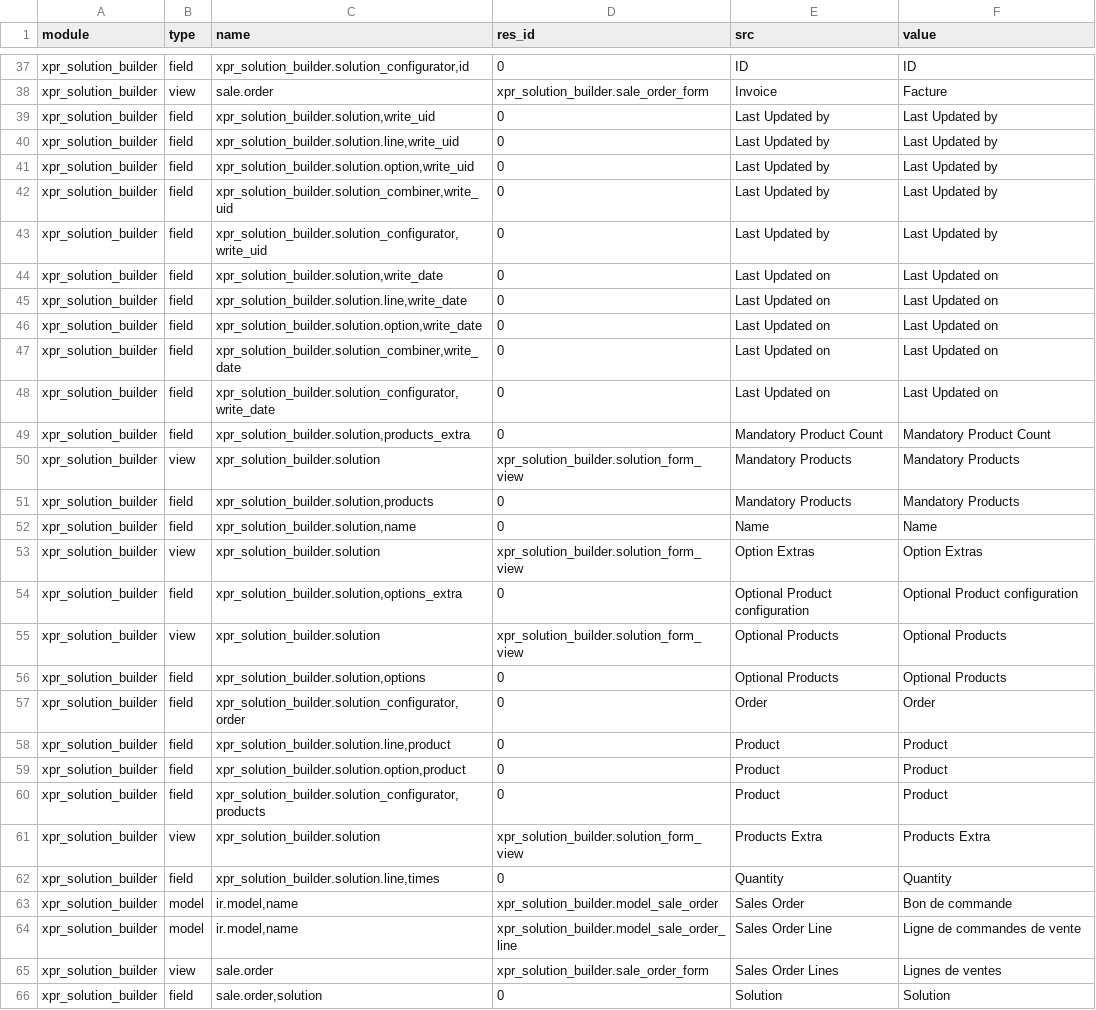
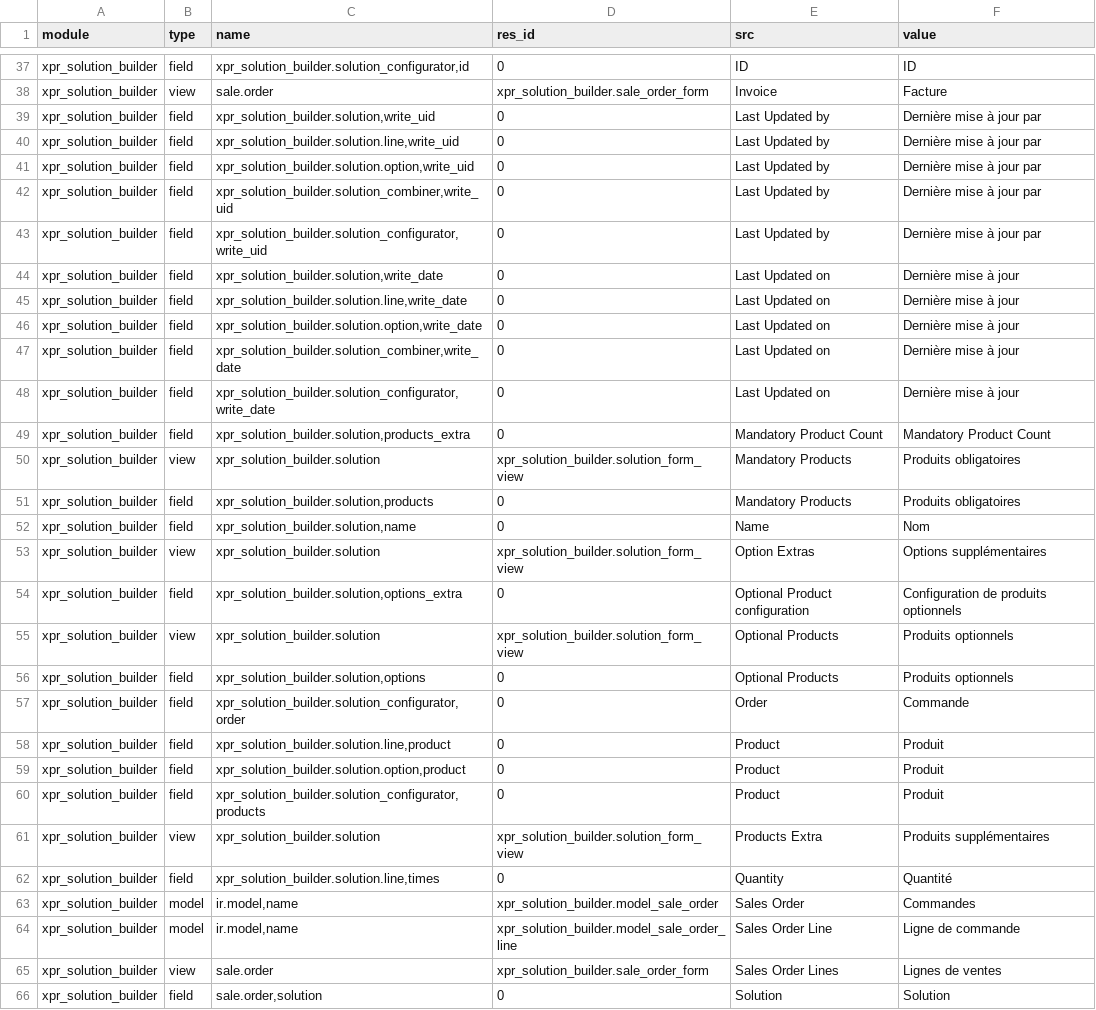
Before and after one commit to Xprima-ERP/odoo_addons, a CSV file: xpr_solution_builder/i18n/fr_FR.csv, drawn as a sheet; only a part is shown, gaps mark what is left out; the diff covers the shown part only; the diff names each change by its address in the sheet, - before the commit and + after, or states it on an @@ line.

```diff
--- a/xpr_solution_builder/i18n/fr_FR.csv
+++ b/xpr_solution_builder/i18n/fr_FR.csv
-F39:F43 (value): Last Updated by
+F39:F43 (value): Dernière mise à jour par
-F44:F48 (value): Last Updated on
+F44:F48 (value): Dernière mise à jour
-F50:F51 (value): Mandatory Products
+F50:F51 (value): Produits obligatoires
-F52 (value): Name
+F52 (value): Nom
-F53 (value): Option Extras
+F53 (value): Options supplémentaires
-F54 (value): Optional Product configuration
+F54 (value): Configuration de produits optionnels
-F55:F56 (value): Optional Products
+F55:F56 (value): Produits optionnels
-F57 (value): Order
+F57 (value): Commande
-F58:F60 (value): Product
+F58:F60 (value): Produit
-F61 (value): Products Extra
+F61 (value): Produits supplémentaires
-F62 (value): Quantity
+F62 (value): Quantité
-F63 (value): Bon de commande
+F63 (value): Commandes
-F64 (value): Ligne de commandes de vente
+F64 (value): Ligne de commande
```
Also changed, not shown: 32 edited cells elsewhere in this file, xpr_sale_process/i18n/fr_FR.csv.
